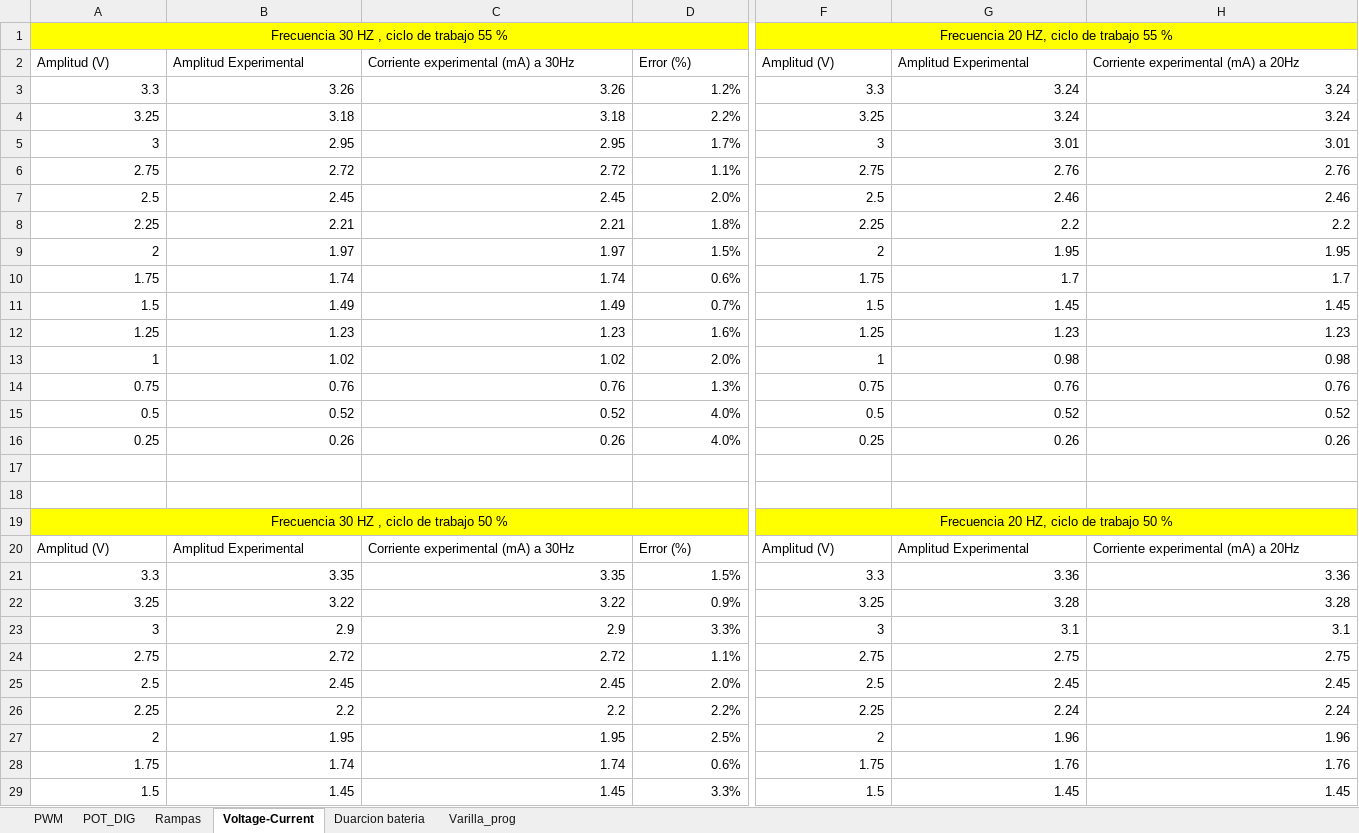
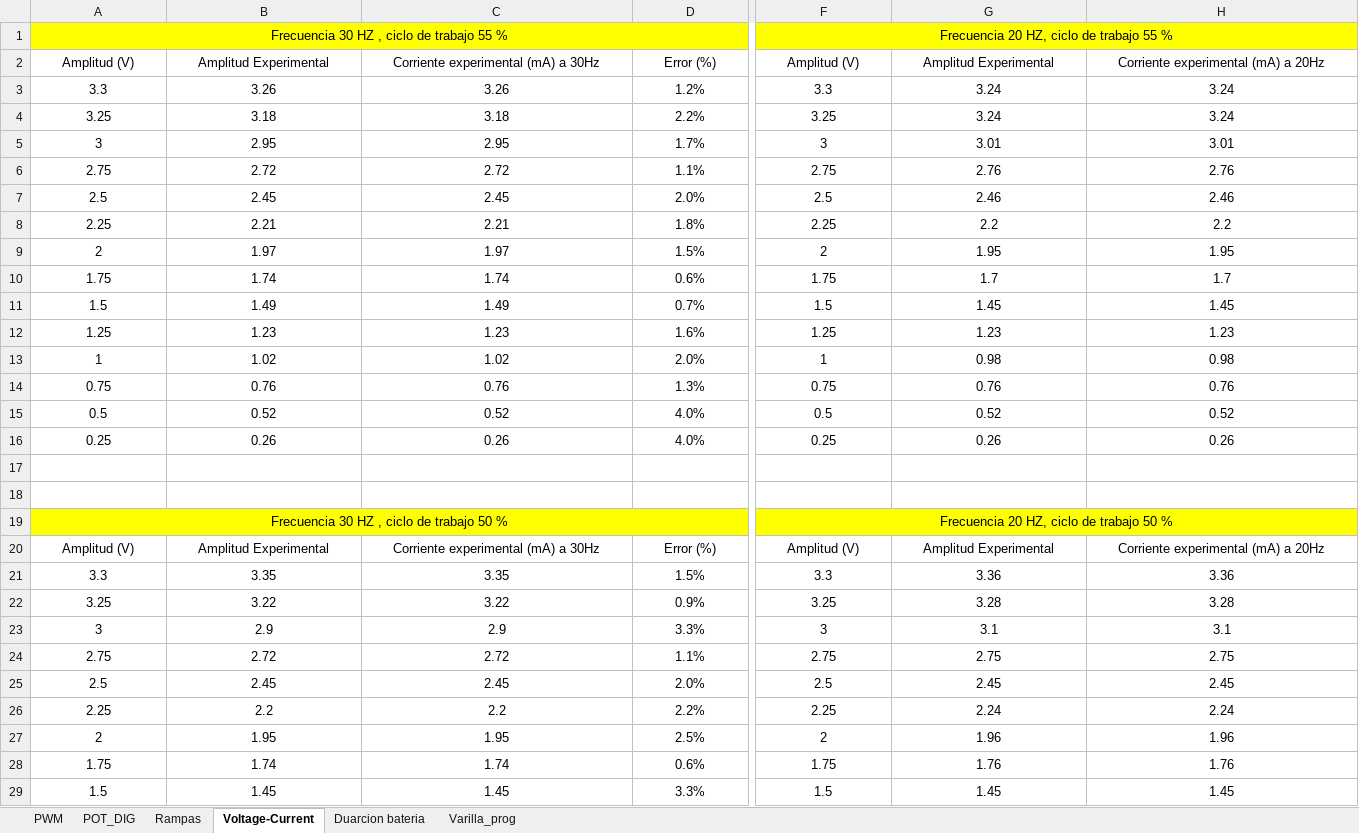
Before and after one commit to TheDany4545/Tesis-2022-Erick-Aquino, an Excel workbook: Estimulador/Caracterizacion/Tablas_Resultados.xlsx, sheet Voltage-Current, drawn as a sheet; only a part is shown, gaps mark what is left out; values as stored, in another font and other column widths than the file's, no borders; charts and pictures and table styles not drawn; the diff covers the shown part only; the diff names each change by its address in the sheet, - before the commit and + after, or states it on an @@ line.

```diff
--- a/Estimulador/Caracterizacion/Tablas_Resultados.xlsx (sheet Voltage-Current)
+++ b/Estimulador/Caracterizacion/Tablas_Resultados.xlsx (sheet Voltage-Current)
-A2:D2 alignment: left
+A2:D2 alignment: center
-F2:H2 alignment: left
+F2:H2 alignment: center
-A3:D16 alignment: right
+A3:D16 alignment: center
-F3:H16 alignment: right
+F3:H16 alignment: center
-A20:D20 alignment: left
+A20:D20 alignment: center
-F20:H20 alignment: left
+F20:H20 alignment: center
-A21:D29 alignment: right
+A21:D29 alignment: center
-F21:H29 alignment: right
+F21:H29 alignment: center
```
Also changed, not shown: cell formats elsewhere in this sheet, sheet PWM, sheet POT_DIG, charts or pictures, 25 other files.
